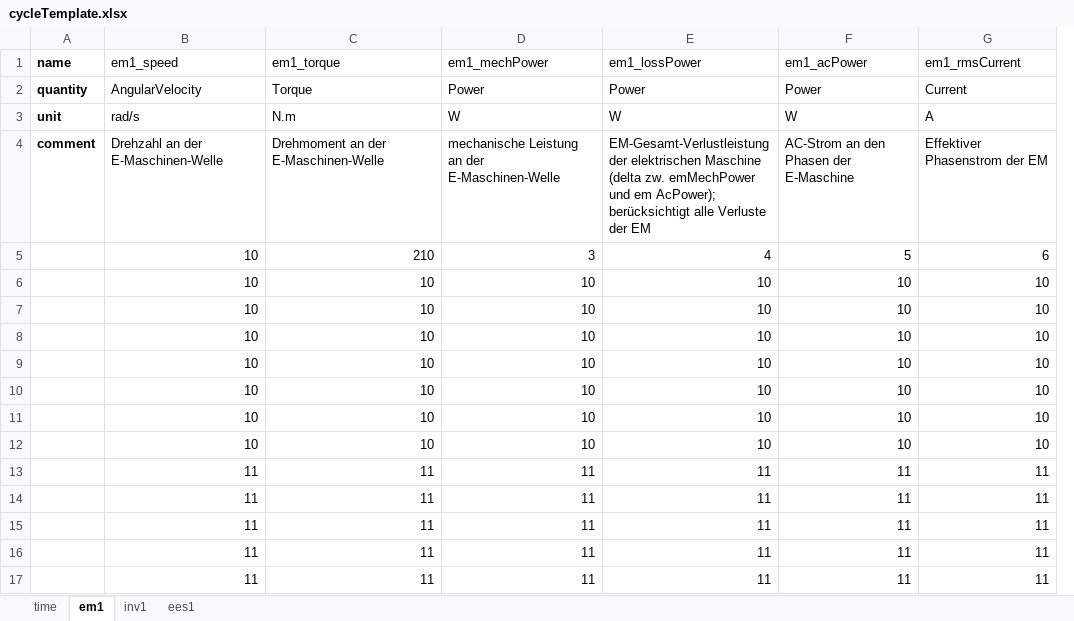
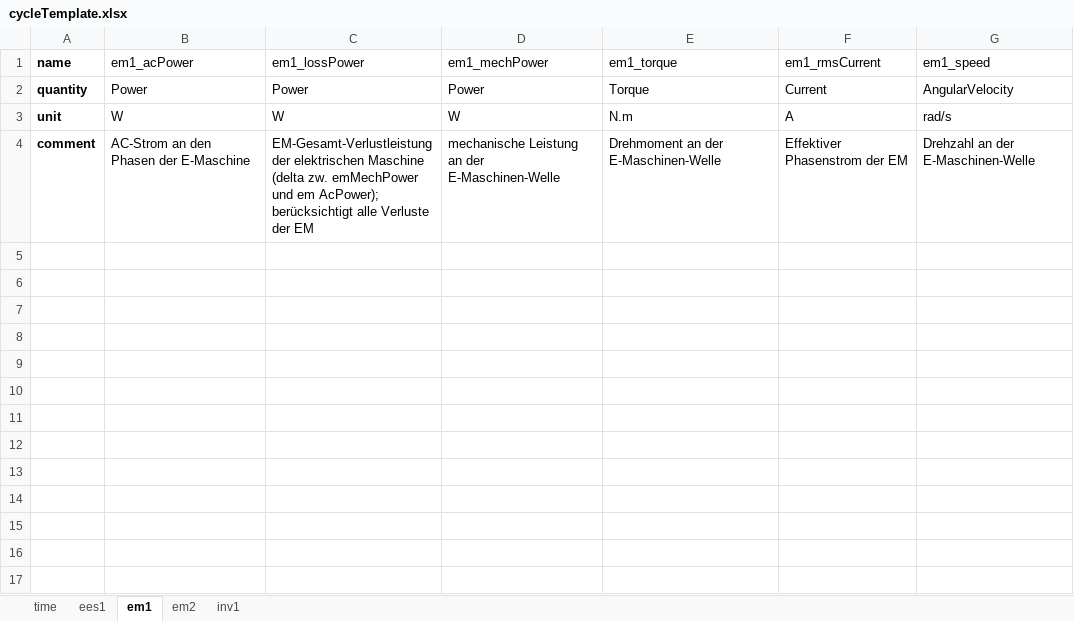
Before and after one commit to PyWilhelm/Converter, an Excel workbook: cycleTemplate.xlsx, sheet em1, drawn as a sheet; values as stored, in another font and other column widths than the file's, no borders; removed rows and columns are numbered as before the commit, all else as after; the diff names each change by its address in the sheet, - before the commit and + after, or states it on an @@ line.

```diff
--- a/cycleTemplate.xlsx (sheet em1)
+++ b/cycleTemplate.xlsx (sheet em1)
+sheet tab: em2
@@ sheet tab order changed: time | ees1 | em1 | em2 | inv1 @@
-column F (em1_acPower), rows 2-4: Power | W | AC-Strom an den Phasen der E-Maschine
+column G (em1_speed), rows 2-4: AngularVelocity | rad/s | Drehzahl an der E-Maschinen-Welle
-B1: em1_speed
+B1: em1_acPower
-C1: em1_torque
+C1: em1_lossPower
-E1: em1_lossPower
+E1: em1_torque
-B2 (em1_acPower): AngularVelocity
+B2 (em1_acPower): Power
-C2 (em1_lossPower): Torque
+C2 (em1_lossPower): Power
-E2 (em1_torque): Power
+E2 (em1_torque): Torque
-B3 (em1_acPower): rad/s
+B3 (em1_acPower): W
-C3 (em1_lossPower): N.m
+C3 (em1_lossPower): W
-E3 (em1_torque): W
+E3 (em1_torque): N.m
-B4 (em1_acPower): Drehzahl an der E-Maschinen-Welle
+B4 (em1_acPower): AC-Strom an den Phasen der E-Maschine
-C4 (em1_lossPower): Drehmoment an der E-Maschinen-Welle
+C4 (em1_lossPower): EM-Gesamt-Verlustleistung der elektrischen Maschine (delta zw. emMechPower und em AcPower); berücksichtigt alle Verluste der EM
-E4 (em1_torque): EM-Gesamt-Verlustleistung der elektrischen Maschine (delta zw. emMechPower und em AcPower); berücksichtigt alle Verluste der EM
+E4 (em1_torque): Drehmoment an der E-Maschinen-Welle
-row 5:  | 10 | 210 | 3 | 4 | 5 | 6
-row 6:  | 10 | 10 | 10 | 10 | 10 | 10
-row 7:  | 10 | 10 | 10 | 10 | 10 | 10
-row 8:  | 10 | 10 | 10 | 10 | 10 | 10
-row 9:  | 10 | 10 | 10 | 10 | 10 | 10
-row 10:  | 10 | 10 | 10 | 10 | 10 | 10
-row 11:  | 10 | 10 | 10 | 10 | 10 | 10
-row 12:  | 10 | 10 | 10 | 10 | 10 | 10
-row 13:  | 11 | 11 | 11 | 11 | 11 | 11
-row 14:  | 11 | 11 | 11 | 11 | 11 | 11
-row 15:  | 11 | 11 | 11 | 11 | 11 | 11
-row 16:  | 11 | 11 | 11 | 11 | 11 | 11
-row 17:  | 11 | 11 | 11 | 11 | 11 | 11
```
Also changed, not shown: sheet ees1, sheet inv1, sheet time, 8 other files.
